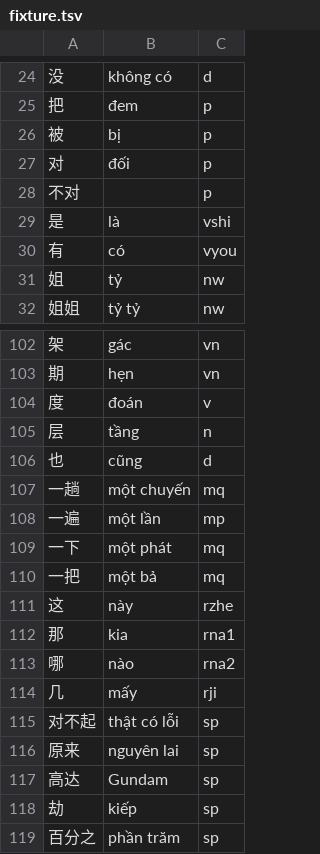
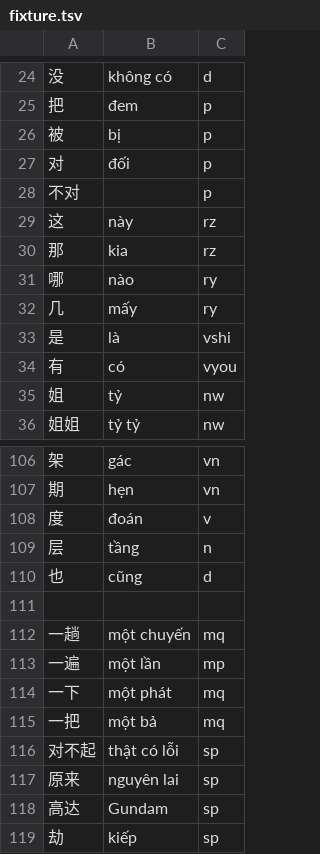
Before and after one commit to n-pn/chivi, a TSV file: db/vpdicts/fixture.tsv, drawn as a sheet; only a part is shown, gaps mark what is left out; the shorter side is filled out with more unchanged rows; removed rows and columns are numbered as before the commit, all else as after; the diff names each change by its address in the sheet, - before the commit and + after, or states it on an @@ line.

```diff
--- a/db/vpdicts/fixture.tsv
+++ b/db/vpdicts/fixture.tsv
+row 29: 这 | này | rz
+row 30: 那 | kia | rz
+row 31: 哪 | nào | ry
+row 32: 几 | mấy | ry
+row 111: (empty)
-row 111: 这 | này | rzhe
-row 112: 那 | kia | rna1
-row 113: 哪 | nào | rna2
-row 114: 几 | mấy | rji
```
Also changed, not shown: 10 other files.
